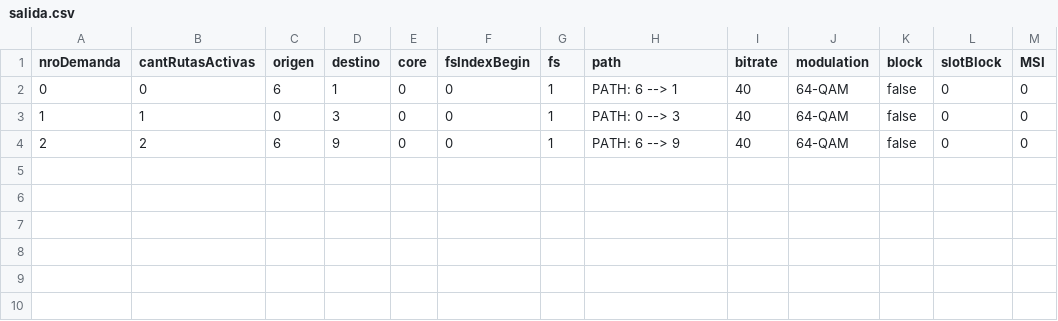
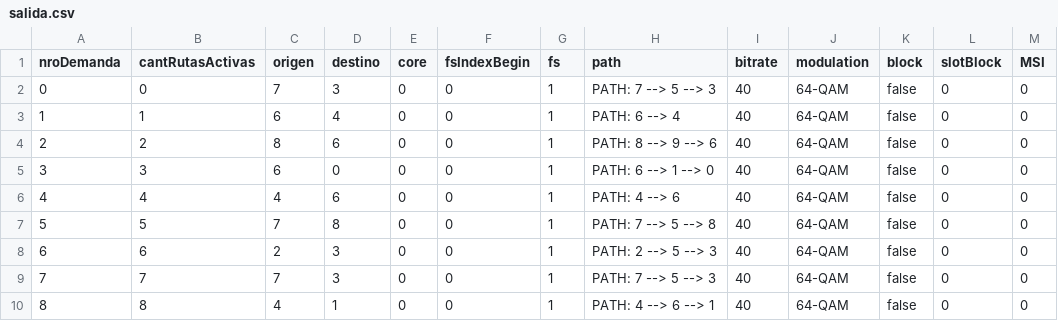
Before and after one commit to ffcc/rmsca-simulator, a CSV file: src/main/resources/salida/salida.csv, drawn as a sheet.

```diff
--- a/src/main/resources/salida/salida.csv
+++ b/src/main/resources/salida/salida.csv
@@ -1,4 +1,10 @@
 nroDemanda,cantRutasActivas,origen,destino,core,fsIndexBegin,fs,path,bitrate,modulation,block,slotBlock,MSI
-0,0,6,1,0,0,1,PATH: 6 --> 1,40,64-QAM,false,0,0
-1,1,0,3,0,0,1,PATH: 0 --> 3,40,64-QAM,false,0,0
-2,2,6,9,0,0,1,PATH: 6 --> 9,40,64-QAM,false,0,0
+0,0,7,3,0,0,1,PATH: 7 --> 5 --> 3,40,64-QAM,false,0,0
+1,1,6,4,0,0,1,PATH: 6 --> 4,40,64-QAM,false,0,0
+2,2,8,6,0,0,1,PATH: 8 --> 9 --> 6,40,64-QAM,false,0,0
+3,3,6,0,0,0,1,PATH: 6 --> 1 --> 0,40,64-QAM,false,0,0
+4,4,4,6,0,0,1,PATH: 4 --> 6,40,64-QAM,false,0,0
+5,5,7,8,0,0,1,PATH: 7 --> 5 --> 8,40,64-QAM,false,0,0
+6,6,2,3,0,0,1,PATH: 2 --> 5 --> 3,40,64-QAM,false,0,0
+7,7,7,3,0,0,1,PATH: 7 --> 5 --> 3,40,64-QAM,false,0,0
+8,8,4,1,0,0,1,PATH: 4 --> 6 --> 1,40,64-QAM,false,0,0
```
Also changed, not shown: 6 other files.
